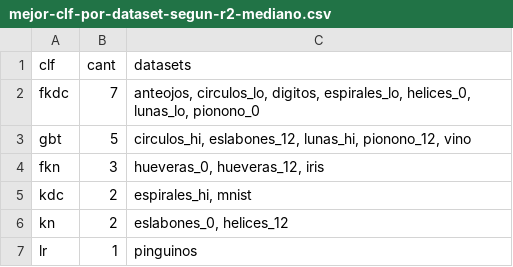
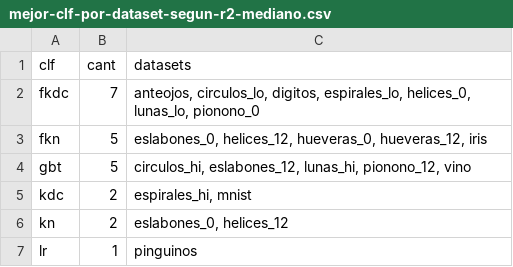
Before and after one commit to capitantoto/fermat, a CSV file: docs/data/mejor-clf-por-dataset-segun-r2-mediano.csv, drawn as a sheet; removed rows and columns are numbered as before the commit, all else as after; the diff names each change by its address in the sheet, - before the commit and + after, or states it on an @@ line.

```diff
--- a/docs/data/mejor-clf-por-dataset-segun-r2-mediano.csv
+++ b/docs/data/mejor-clf-por-dataset-segun-r2-mediano.csv
+row 3: fkn | 5 | eslabones_0, helices_12, hueveras_0, hueveras_12, iris
-row 4: fkn | 3 | hueveras_0, hueveras_12, iris
```
Also changed, not shown: docs/data/mejor-clf-por-dataset-segun-accuracy-mediano.csv, 3 other files.
